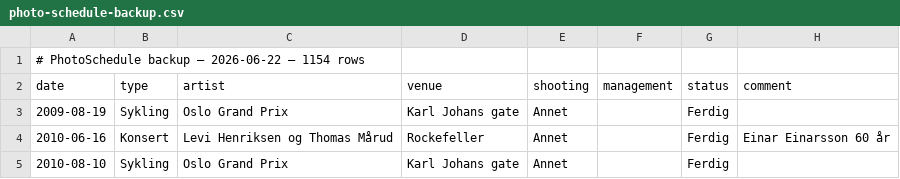
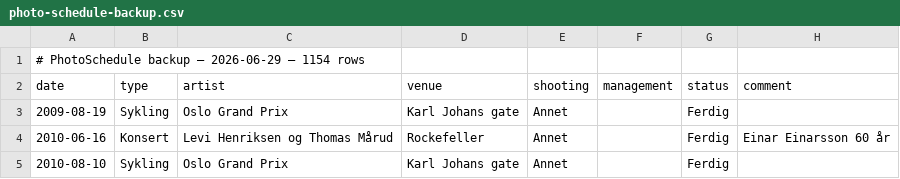
Before and after one commit to ketilmartinsen/photo-schedule, a CSV file: backups/photo-schedule-backup.csv, drawn as a sheet; only a part is shown.

```diff
--- a/backups/photo-schedule-backup.csv
+++ b/backups/photo-schedule-backup.csv
@@ -1,2 +1,2 @@
-# PhotoSchedule backup — 2026-06-22 — 1154 rows
+# PhotoSchedule backup — 2026-06-29 — 1154 rows
 date,type,artist,venue,shooting,management,status,comment
```
